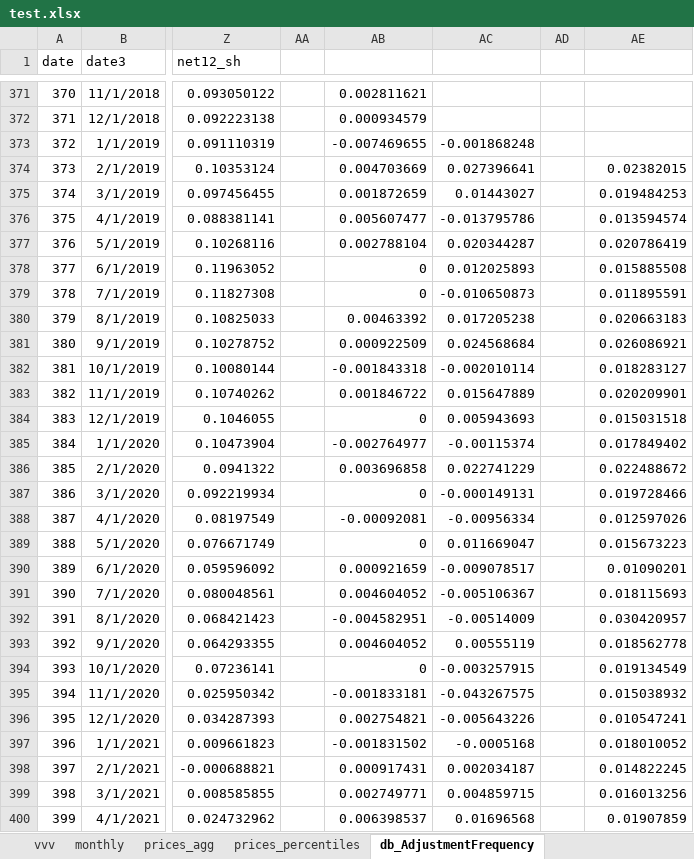
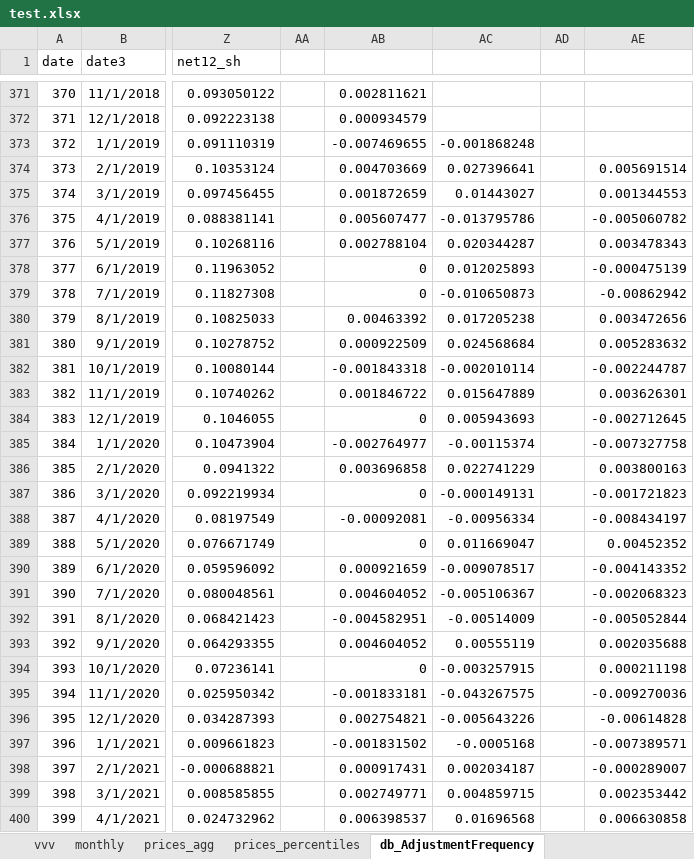
Before and after one commit to lbrandt/prices, an Excel workbook: test.xlsx, sheet db_AdjustmentFrequency, drawn as a sheet; only a part is shown, gaps mark what is left out; values as stored, in another font and other column widths than the file's, no borders; charts and pictures not drawn; the diff covers the shown part only; the diff names each change by its address in the sheet, - before the commit and + after, or states it on an @@ line.

```diff
--- a/test.xlsx (sheet db_AdjustmentFrequency)
+++ b/test.xlsx (sheet db_AdjustmentFrequency)
-AE374: 0.02382015
+AE374: 0.005691514
-AE375: 0.019484253
+AE375: 0.001344553
-AE376: 0.013594574
+AE376: -0.005060782
-AE377: 0.020786419
+AE377: 0.003478343
-AE378: 0.015885508
+AE378: -0.000475139
-AE379: 0.011895591
+AE379: -0.00862942
-AE380: 0.020663183
+AE380: 0.003472656
-AE381: 0.026086921
+AE381: 0.005283632
-AE382: 0.018283127
+AE382: -0.002244787
-AE383: 0.020209901
+AE383: 0.003626301
-AE384: 0.015031518
+AE384: -0.002712645
-AE385: 0.017849402
+AE385: -0.007327758
-AE386: 0.022488672
+AE386: 0.003800163
-AE387: 0.019728466
+AE387: -0.001721823
-AE388: 0.012597026
+AE388: -0.008434197
-AE389: 0.015673223
+AE389: 0.00452352
-AE390: 0.01090201
+AE390: -0.004143352
-AE391: 0.018115693
+AE391: -0.002068323
-AE392: 0.030420957
+AE392: -0.005052844
-AE393: 0.018562778
+AE393: 0.002035688
-AE394: 0.019134549
+AE394: 0.000211198
-AE395: 0.015038932
+AE395: -0.009270036
-AE396: 0.010547241
+AE396: -0.00614828
-AE397: 0.018010052
+AE397: -0.007389571
-AE398: 0.014822245
+AE398: -0.000289007
-AE399: 0.016013256
+AE399: 0.002353442
-AE400: 0.01907859
+AE400: 0.006630858
```
Also changed, not shown: 20 edited cells elsewhere in this sheet, sheet prices_percentiles, sheet prices_agg, sheet vvv, sheet monthly, charts or pictures, 1 other file.
